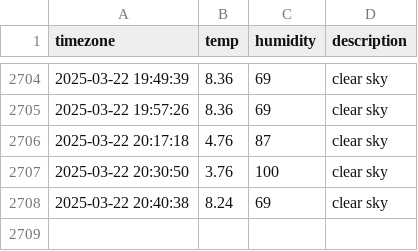
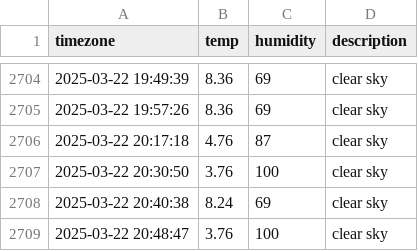
Before and after one commit to 1hyeokk/seoul_weather, a CSV file: seoul_weather.csv, drawn as a sheet; only a part is shown, gaps mark what is left out; the diff names each change by its address in the sheet, - before the commit and + after, or states it on an @@ line.

```diff
--- a/seoul_weather.csv
+++ b/seoul_weather.csv
+row 2709: 2025-03-22 20:48:47 | 3.76 | 100 | clear sky
```
